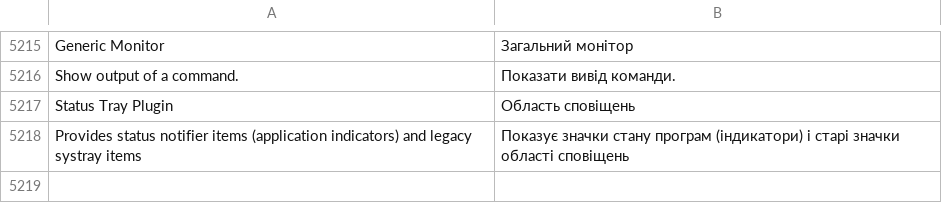
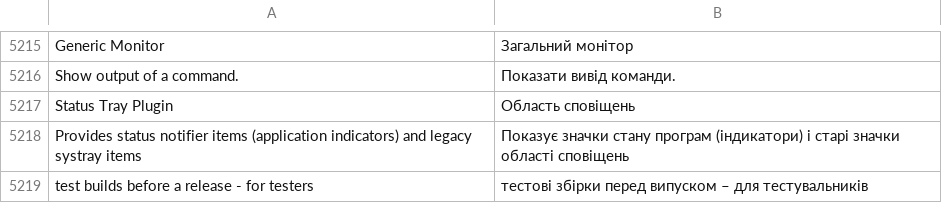
Before and after one commit to luxopes/LuxOS-Arch, a TSV file: packages/luxos-i18n/files/uk.tsv, drawn as a sheet; only a part is shown, gaps mark what is left out; the diff names each change by its address in the sheet, - before the commit and + after, or states it on an @@ line.

Commit message:
lux config check: update channel line translated (lux-engine 3.7, luxos-i18n)

```diff
--- a/packages/luxos-i18n/files/uk.tsv
+++ b/packages/luxos-i18n/files/uk.tsv
+row 5219: test builds before a release - for testers | тестові збірки перед випуском – для тестувальників
```
Also changed, not shown: packages/luxos-i18n/files/cs.tsv, packages/luxos-i18n/files/de.tsv, 12 other files.
